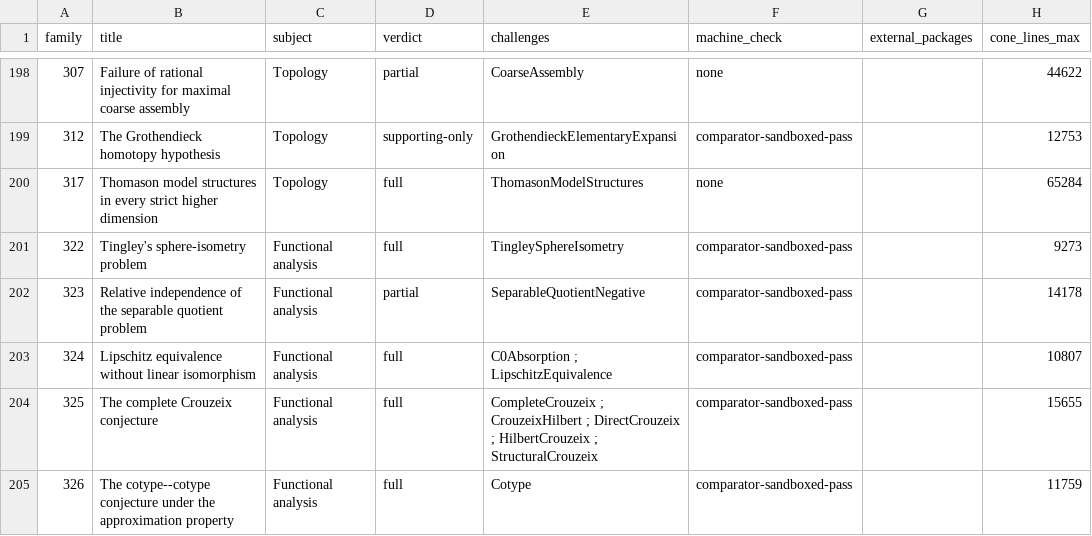
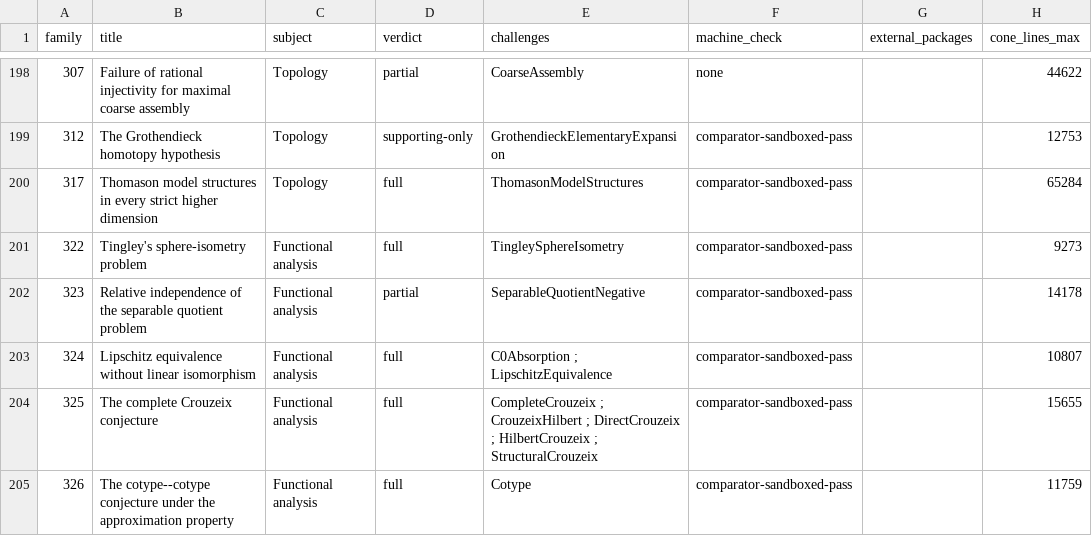
Before and after one commit to mathvet/mathvet, a CSV file: reviews/openai-math/fidelity-table.csv, drawn as a sheet; only a part is shown, gaps mark what is left out; the diff names each change by its address in the sheet, - before the commit and + after, or states it on an @@ line.

```diff
--- a/reviews/openai-math/fidelity-table.csv
+++ b/reviews/openai-math/fidelity-table.csv
-F200 (machine_check): none
+F200 (machine_check): comparator-sandboxed-pass
```
Also changed, not shown: reviews/openai-math/challenge-status.csv, 16 other files.
